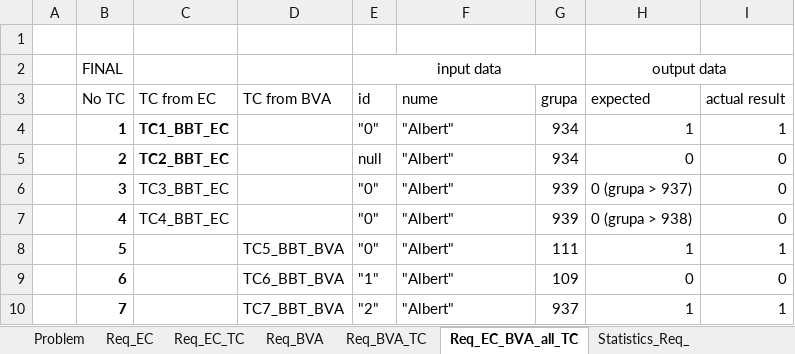
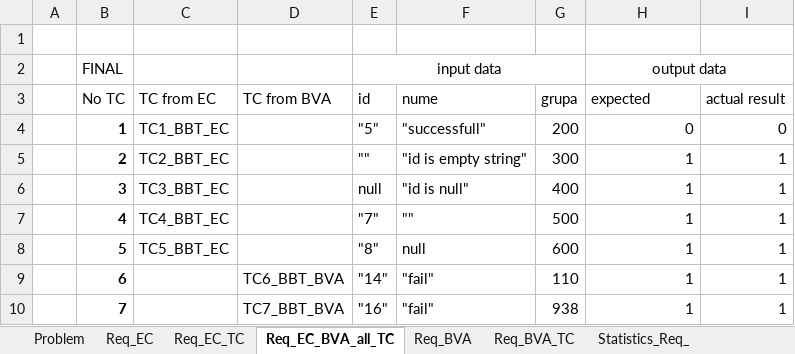
Before and after one commit to ChindrisSebilix/MonitorizareTemeLaboratorMVN, an Excel workbook: Lab02_BBT_931_ChelarescuChindris.xlsx, sheet Req_EC_BVA_all_TC, drawn as a sheet; only a part is shown; values as stored, in another font and other column widths than the file's, no borders; the diff covers the shown part only; the diff names each change by its address in the sheet, - before the commit and + after, or states it on an @@ line.

Commit message:
Tables Added

```diff
--- a/Lab02_BBT_931_ChelarescuChindris.xlsx (sheet Req_EC_BVA_all_TC)
+++ b/Lab02_BBT_931_ChelarescuChindris.xlsx (sheet Req_EC_BVA_all_TC)
@@ sheet tab order changed: Problem | Req_EC | Req_EC_TC | Req_EC_BVA_all_TC | Req_BVA | Req_BVA_TC | Statistics_Req_ @@
-C4:C5 bold: on
+C4:C5 bold: off
-E4 (id): "0"
+E4 (id): "5"
-F4 (nume): "Albert"
+F4 (nume): "successfull"
-G4 (grupa): 934
+G4 (grupa): 200
-H4 (expected): 1
+H4 (expected): 0
-I4 (actual result): 1
+I4 (actual result): 0
-E5 (id): null
+E5 (id): ""
-F5 (nume): "Albert"
+F5 (nume): "id is empty string"
-G5 (grupa): 934
+G5 (grupa): 300
-H5 (expected): 0
+H5 (expected): 1
-I5:I7 (actual result): 0
+I5:I7 (actual result): 1
-E6 (id): "0"
+E6 (id): null
-F6 (nume): "Albert"
+F6 (nume): "id is null"
-G6 (grupa): 939
+G6 (grupa): 400
-H6 (expected): 0 (grupa > 937)
+H6 (expected): 1
-E7 (id): "0"
+E7 (id): "7"
-F7 (nume): "Albert"
+F7 (nume): ""
-G7 (grupa): 939
+G7 (grupa): 500
-H7 (expected): 0 (grupa > 938)
+H7 (expected): 1
-C8 (TC from EC): (empty)
+C8 (TC from EC): TC5_BBT_EC
-D8 (TC from BVA): TC5_BBT_BVA
+D8 (TC from BVA): (empty)
-E8 (id): "0"
+E8 (id): "8"
-F8 (nume): "Albert"
+F8 (nume): null
-G8 (grupa): 111
+G8 (grupa): 600
-E9 (id): "1"
+E9 (id): "14"
-F9:F10 (nume): "Albert"
+F9:F10 (nume): "fail"
-G9 (grupa): 109
+G9 (grupa): 110
-H9 (expected): 0
+H9 (expected): 1
-I9 (actual result): 0
+I9 (actual result): 1
-E10 (id): "2"
+E10 (id): "16"
-G10 (grupa): 937
+G10 (grupa): 938
```
Also changed, not shown: 3 removed rows and 11 edited cells elsewhere in this sheet, sheet Req_BVA_TC, sheet Req_BVA, sheet Statistics_Req_, sheet Req_EC_TC, 2 other files.
